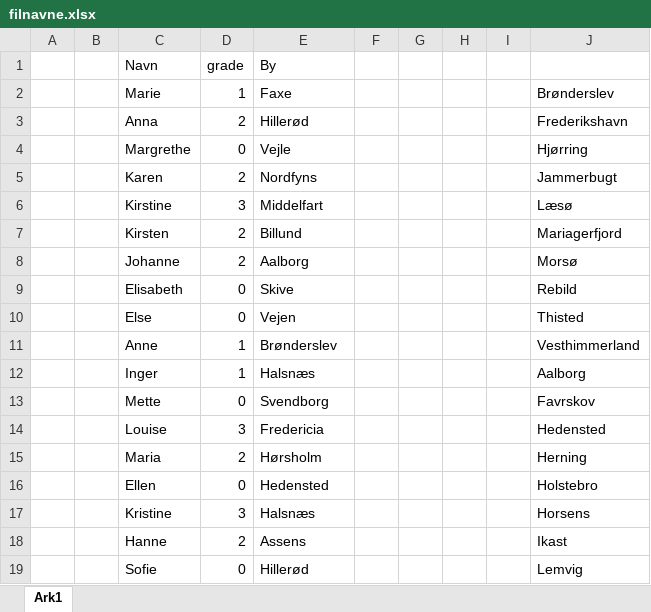
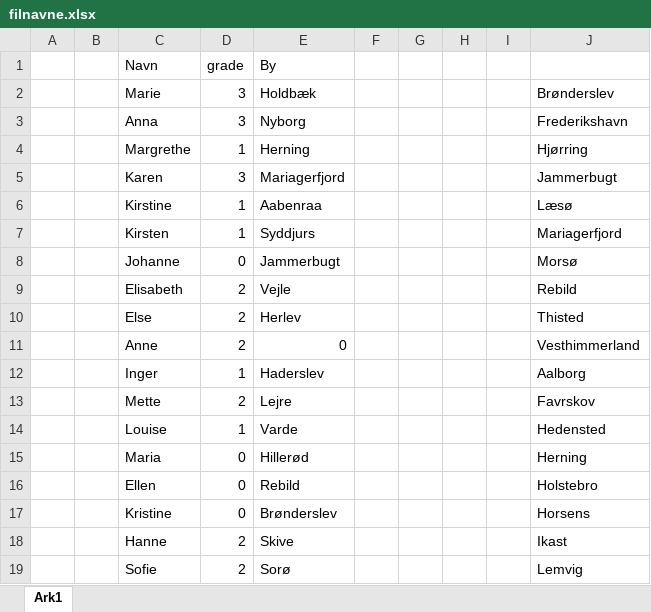
Before and after one commit to Ravnholt7507/P2-Projekt, an Excel workbook: filnavne.xlsx, sheet Ark1, drawn as a sheet; only a part is shown; values as stored, in another font and other column widths than the file's, no borders; the diff covers the shown part only; the diff names each change by its address in the sheet, - before the commit and + after, or states it on an @@ line.

```diff
--- a/filnavne.xlsx (sheet Ark1)
+++ b/filnavne.xlsx (sheet Ark1)
-D2 (grade): 1
+D2 (grade): 3
-E2 (By): Faxe
+E2 (By): Holdbæk
-D3 (grade): 2
+D3 (grade): 3
-E3 (By): Hillerød
+E3 (By): Nyborg
-D4 (grade): 0
+D4 (grade): 1
-E4 (By): Vejle
+E4 (By): Herning
-D5 (grade): 2
+D5 (grade): 3
-E5 (By): Nordfyns
+E5 (By): Mariagerfjord
-D6 (grade): 3
+D6 (grade): 1
-E6 (By): Middelfart
+E6 (By): Aabenraa
-D7 (grade): 2
+D7 (grade): 1
-E7 (By): Billund
+E7 (By): Syddjurs
-D8 (grade): 2
+D8 (grade): 0
-E8 (By): Aalborg
+E8 (By): Jammerbugt
-D9:D10 (grade): 0
+D9:D10 (grade): 2
-E9 (By): Skive
+E9 (By): Vejle
-E10 (By): Vejen
+E10 (By): Herlev
-D11 (grade): 1
+D11 (grade): 2
-E11 (By): Brønderslev
+E11 (By): 0
-E12 (By): Halsnæs
+E12 (By): Haderslev
-D13 (grade): 0
+D13 (grade): 2
-E13 (By): Svendborg
+E13 (By): Lejre
-D14 (grade): 3
+D14 (grade): 1
-E14 (By): Fredericia
+E14 (By): Varde
-D15 (grade): 2
+D15 (grade): 0
-E15 (By): Hørsholm
+E15 (By): Hillerød
-E16 (By): Hedensted
+E16 (By): Rebild
-D17 (grade): 3
+D17 (grade): 0
-E17 (By): Halsnæs
+E17 (By): Brønderslev
-E18 (By): Assens
+E18 (By): Skive
-D19 (grade): 0
+D19 (grade): 2
-E19 (By): Hillerød
+E19 (By): Sorø
```
Also changed, not shown: 36 added rows, 36 removed rows, 2 moved rows and 1256 edited cells elsewhere in this sheet, 4 other files.
